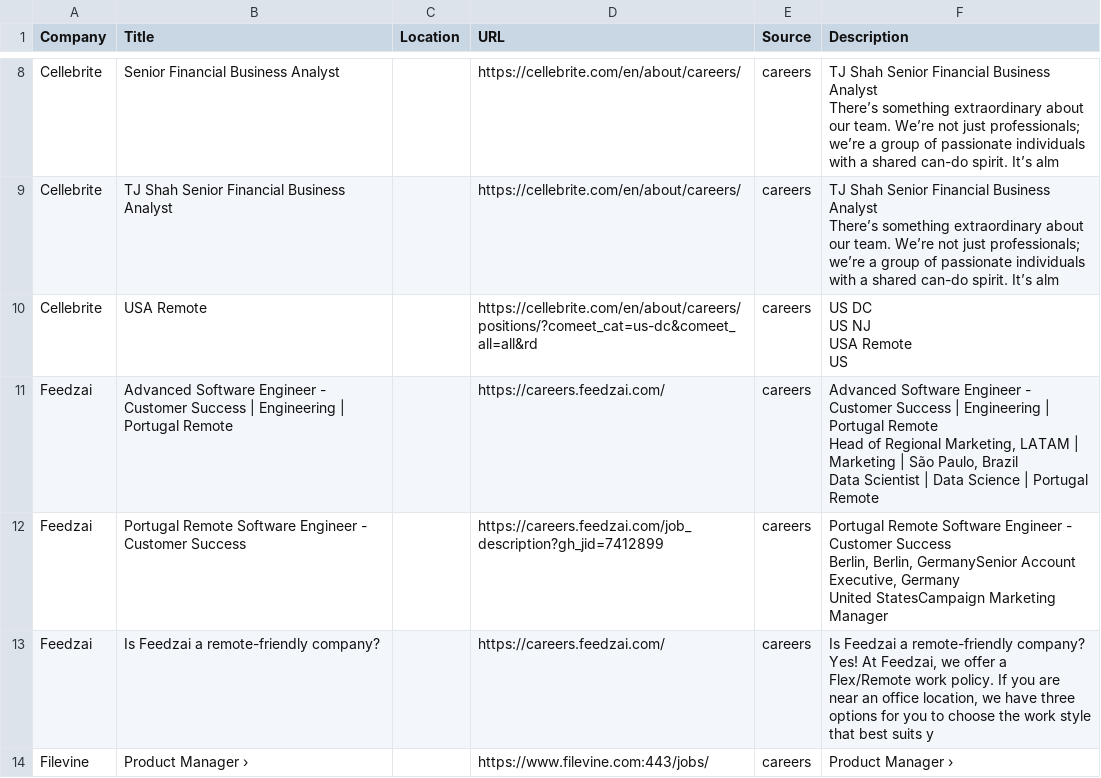
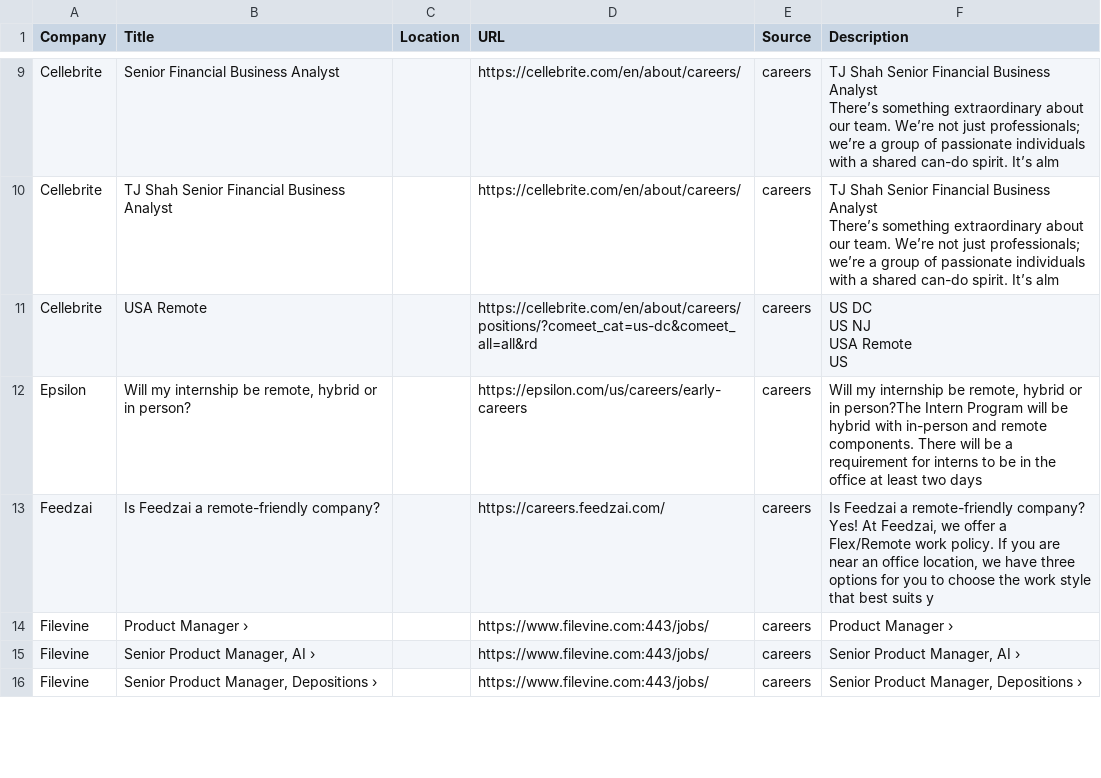
Before and after one commit to starstead/job-scraper, a CSV file: results/target_jobs.csv, drawn as a sheet; only a part is shown, gaps mark what is left out; the shorter side is filled out with more unchanged rows; removed rows and columns are numbered as before the commit, all else as after; ↵ is a line break in a cell; the diff covers the shown part only; the diff names each change by its address in the sheet, - before the commit and + after, or states it on an @@ line.

```diff
--- a/results/target_jobs.csv
+++ b/results/target_jobs.csv
-row 11: Feedzai | Advanced Software Engineer - Customer Success | Engineering | Portugal Remote |  | https://careers.feedzai.com/ | careers | Advanced Software Engineer - Customer Success | Engineering | Portugal Remote ↵ Head of Regional Marketing, LATAM | Marketing | São Paulo, Brazil ↵ Data Scientist | Data Science | Portugal Remote
-row 12: Feedzai | Portugal Remote Software Engineer - Customer Success |  | https://careers.feedzai.com/job_description?gh_jid=7412899 | careers | Portugal Remote Software Engineer - Customer Success ↵ Berlin, Berlin, GermanySenior Account Executive, Germany ↵ United StatesCampaign Marketing Manager
+row 12: Epsilon | Will my internship be remote, hybrid or in person? |  | https://epsilon.com/us/careers/early-careers | careers | Will my internship be remote, hybrid or in person?The Intern Program will be hybrid with in-person and remote components. There will be a requirement for interns to be in the office at least two days
```
Also changed, not shown: 1 added row and 6 removed rows elsewhere in this file, 1 other file.
